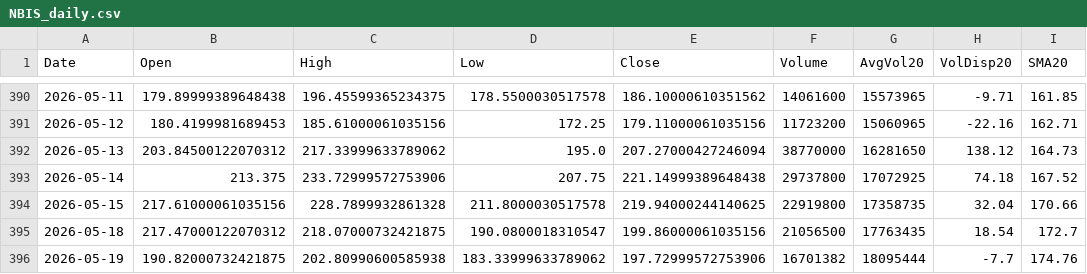
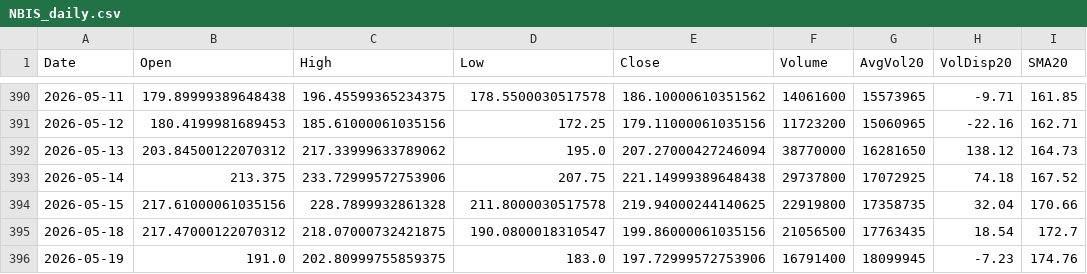
Before and after one commit to Junwoo-Genius/market-snapshot, a CSV file: public/csv/NBIS_daily.csv, drawn as a sheet; only a part is shown, gaps mark what is left out; the diff names each change by its address in the sheet, - before the commit and + after, or states it on an @@ line.

```diff
--- a/public/csv/NBIS_daily.csv
+++ b/public/csv/NBIS_daily.csv
-B396 (Open): 190.82000732421875
+B396 (Open): 191.0
-C396 (High): 202.80990600585938
+C396 (High): 202.80999755859375
-D396 (Low): 183.33999633789062
+D396 (Low): 183.0
-F396 (Volume): 16701382
+F396 (Volume): 16791400
-G396 (AvgVol20): 18095444
+G396 (AvgVol20): 18099945
-H396 (VolDisp20): -7.7
+H396 (VolDisp20): -7.23
```
Also changed, not shown: public/csv/META_daily.csv, public/csv/PLTR_daily.csv, 26 other files.
